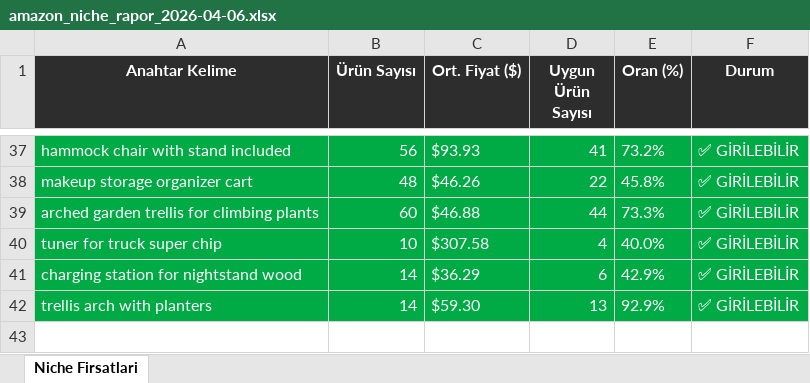
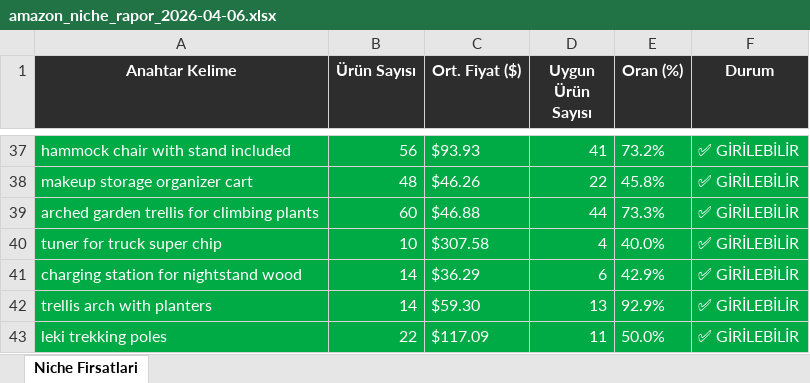
Before and after one commit to furkanarslan3445-coder/amazon-pl-research, an Excel workbook: output/amazon_niche_rapor_2026-04-06.xlsx, sheet Niche Firsatlari, drawn as a sheet; only a part is shown, gaps mark what is left out; values as stored, in another font and other column widths than the file's, no borders; the diff names each change by its address in the sheet, - before the commit and + after, or states it on an @@ line.

```diff
--- a/output/amazon_niche_rapor_2026-04-06.xlsx (sheet Niche Firsatlari)
+++ b/output/amazon_niche_rapor_2026-04-06.xlsx (sheet Niche Firsatlari)
+row 43: leki trekking poles | 22 | $117.09 | 11 | 50.0% | ✅ GİRİLEBİLİR
```
Also changed, not shown: 1 other file.
